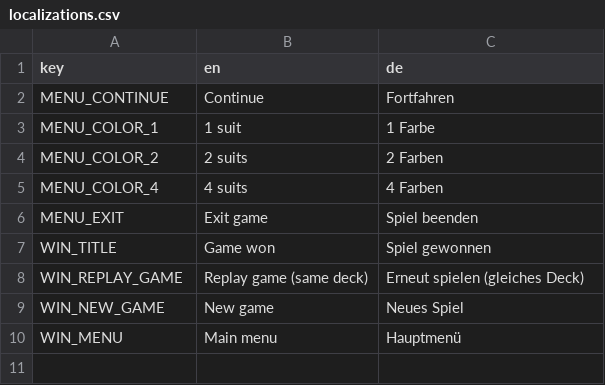
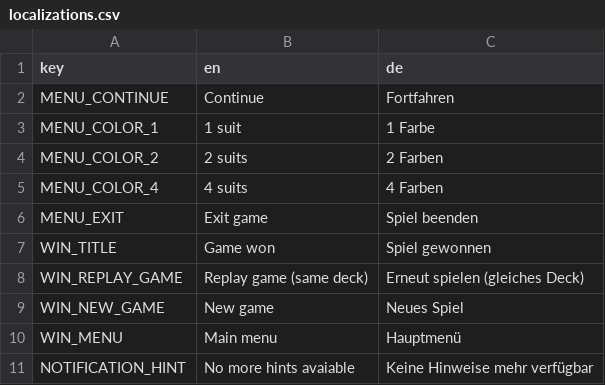
Before and after one commit to Kris-kun/spider-solitaire, a CSV file: localization/localizations.csv, drawn as a sheet.

Commit message:
Add notification for "no more hints"

```diff
--- a/localization/localizations.csv
+++ b/localization/localizations.csv
@@ -10 +10,2 @@ WIN_NEW_GAME,New game,Neues Spiel
 WIN_MENU,Main menu,Hauptmenü
+NOTIFICATION_HINT,No more hints avaiable,Keine Hinweise mehr verfügbar
```
Also changed, not shown: 6 other files.
